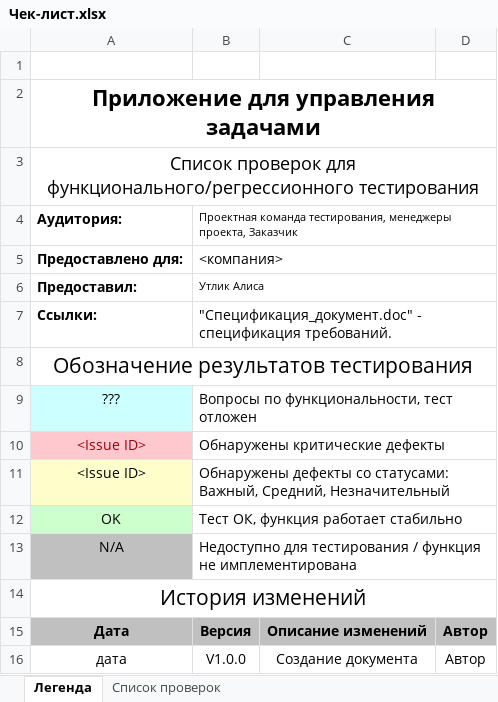
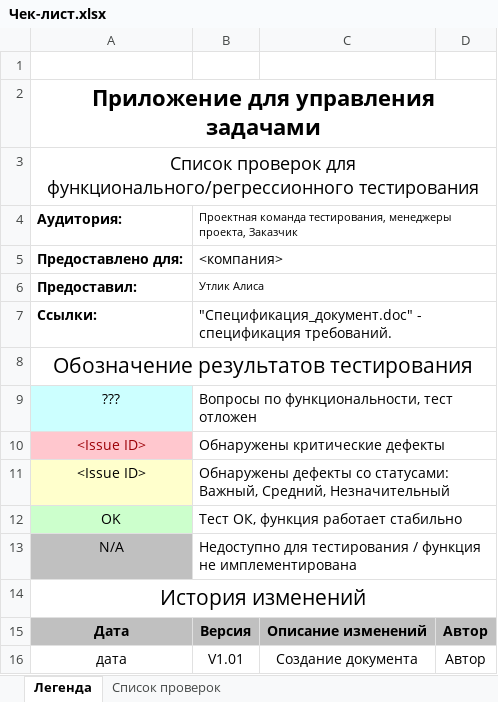
Before and after one commit to alisa98/SOFTWARE-TESTING, an Excel workbook: labwork4/Чек-лист.xlsx, sheet Легенда, drawn as a sheet; values as stored, in another font and other column widths than the file's, no borders; the diff names each change by its address in the sheet, - before the commit and + after, or states it on an @@ line.

```diff
--- a/labwork4/Чек-лист.xlsx (sheet Легенда)
+++ b/labwork4/Чек-лист.xlsx (sheet Легенда)
-B16: V1.0.0
+B16: V1.01
```
Also changed, not shown: sheet Список проверок.
